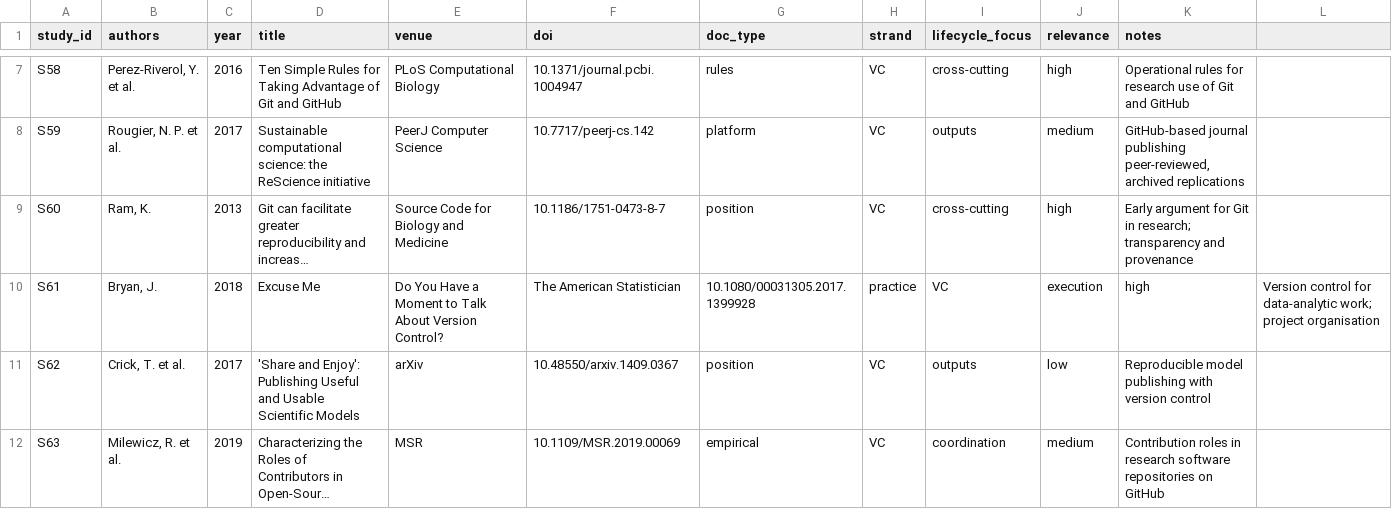
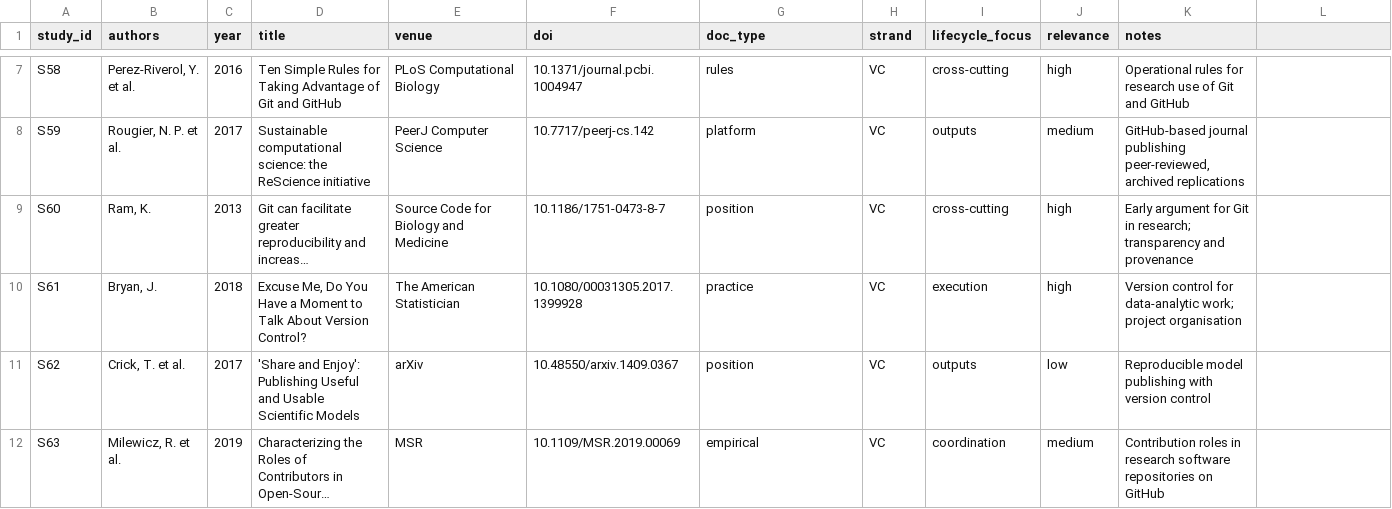
Before and after one commit to telmomm/github-research-infrastructure-study, a CSV file: literature/included_studies_primary.csv, drawn as a sheet; only a part is shown, gaps mark what is left out; long unchanged cells end in …; the diff names each change by its address in the sheet, - before the commit and + after, or states it on an @@ line.

```diff
--- a/literature/included_studies_primary.csv
+++ b/literature/included_studies_primary.csv
-D10 (title): Excuse Me
+D10 (title): Excuse Me, Do You Have a Moment to Talk About Version Control?
-E10 (venue): Do You Have a Moment to Talk About Version Control?
+E10 (venue): The American Statistician
-F10 (doi): The American Statistician
+F10 (doi): 10.1080/00031305.2017.1399928
-G10 (doc_type): 10.1080/00031305.2017.1399928
+G10 (doc_type): practice
-H10 (strand): practice
+H10 (strand): VC
-I10 (lifecycle_focus): VC
+I10 (lifecycle_focus): execution
-J10 (relevance): execution
+J10 (relevance): high
-K10 (notes): high
+K10 (notes): Version control for data-analytic work; project organisation
-L10: Version control for data-analytic work; project organisation
+L10: (empty)
```
Also changed, not shown: 23 other files.
